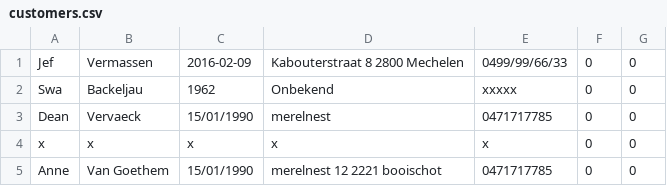
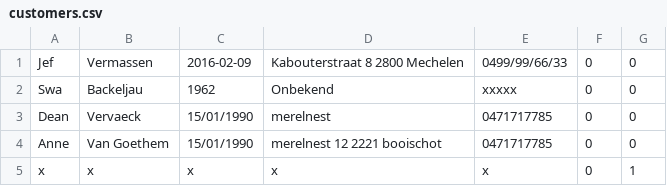
Before and after one commit to EGSilver/Project-RentAVideo, a CSV file: data/customers.csv, drawn as a sheet.

```diff
--- a/data/customers.csv
+++ b/data/customers.csv
@@ -3,3 +3,3 @@ Swa,Backeljau,1962,Onbekend,xxxxx,0,0
 Dean,Vervaeck,15/01/1990,merelnest,0471717785,0,0
-x,x,x,x,x,0,0
 Anne,Van Goethem,15/01/1990,merelnest 12 2221 booischot,0471717785,0,0
+x,x,x,x,x,0,1
```
Also changed, not shown: 21 other files.
